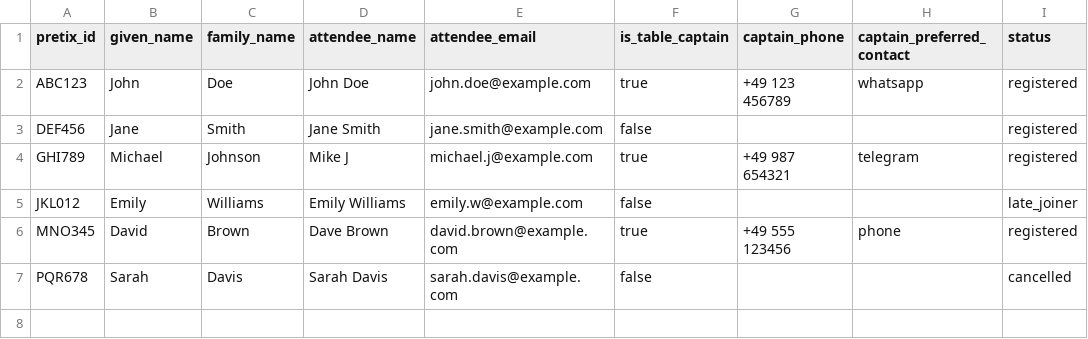
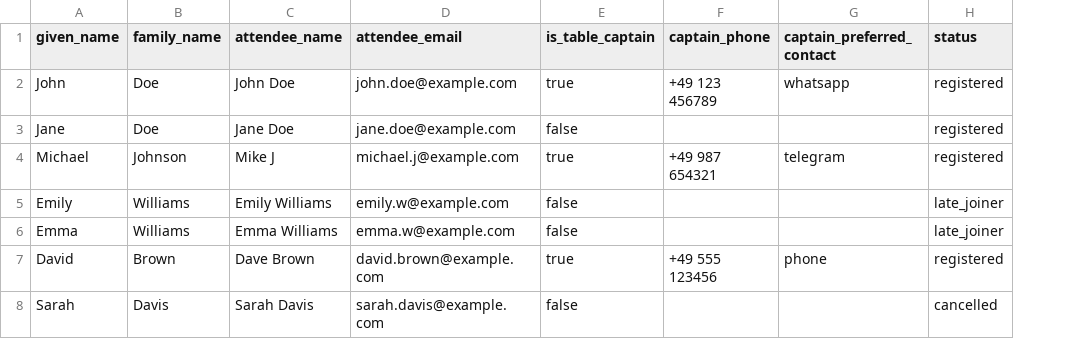
Before and after one commit to SaHeinem/bpm, a CSV file: example-people-import.csv, drawn as a sheet; removed rows and columns are numbered as before the commit, all else as after; the diff names each change by its address in the sheet, - before the commit and + after, or states it on an @@ line.

Commit message:
Removes Pretix ID from participant management
Removes the `pretix_id` field from participant data.

This change simplifies participant management by removing a redundant identifier and relying on email for unique identification.

The data model, forms, import process, and search functionality have been updated to reflect this change. The participant upsert now uses `attendee_email` as the conflict key.
The CSV import toast message is updated to inform users about the duplicate rows in CSV.

```diff
--- a/example-people-import.csv
+++ b/example-people-import.csv
-column A (pretix_id), rows 2-7: ABC123 | DEF456 | GHI789 | JKL012 | MNO345 | PQR678
-B3 (family_name): Smith
+B3 (family_name): Doe
-C3 (attendee_name): Jane Smith
+C3 (attendee_name): Jane Doe
-D3 (attendee_email): jane.smith@example.com
+D3 (attendee_email): jane.doe@example.com
+row 6: Emma | Williams | Emma Williams | emma.w@example.com | false |  |  | late_joiner
```
Also changed, not shown: 5 other files.
